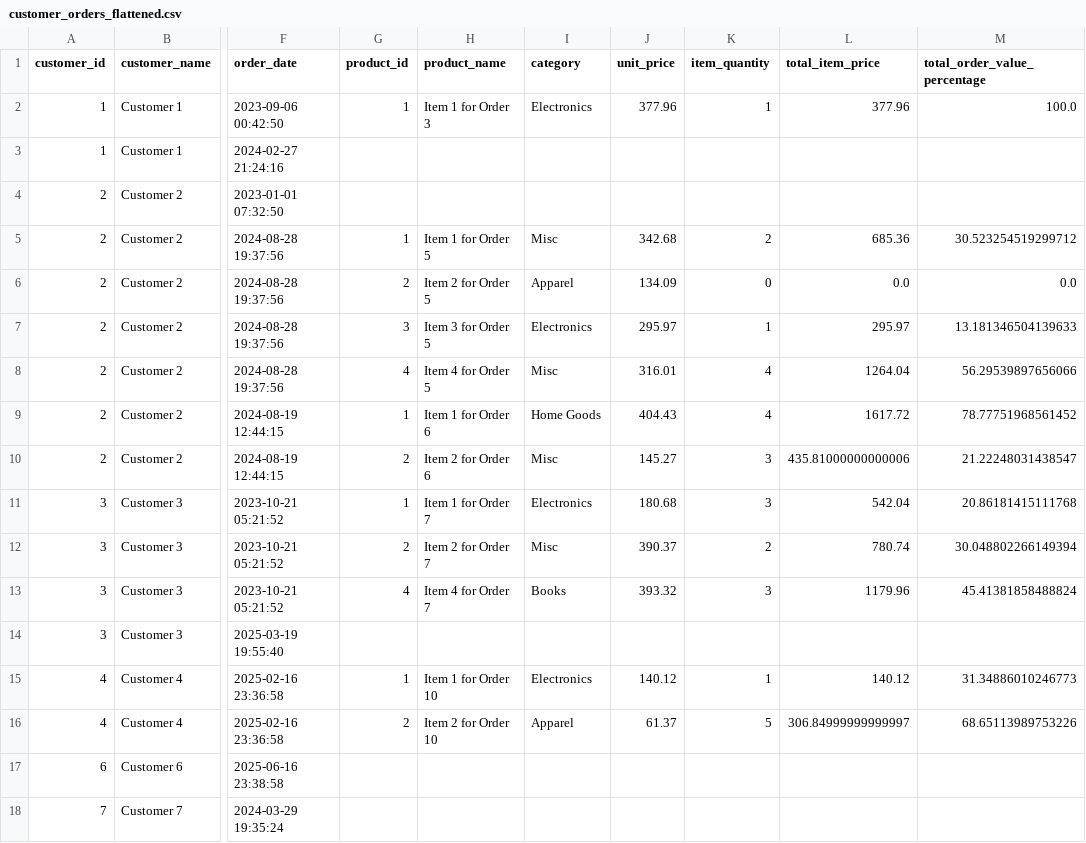
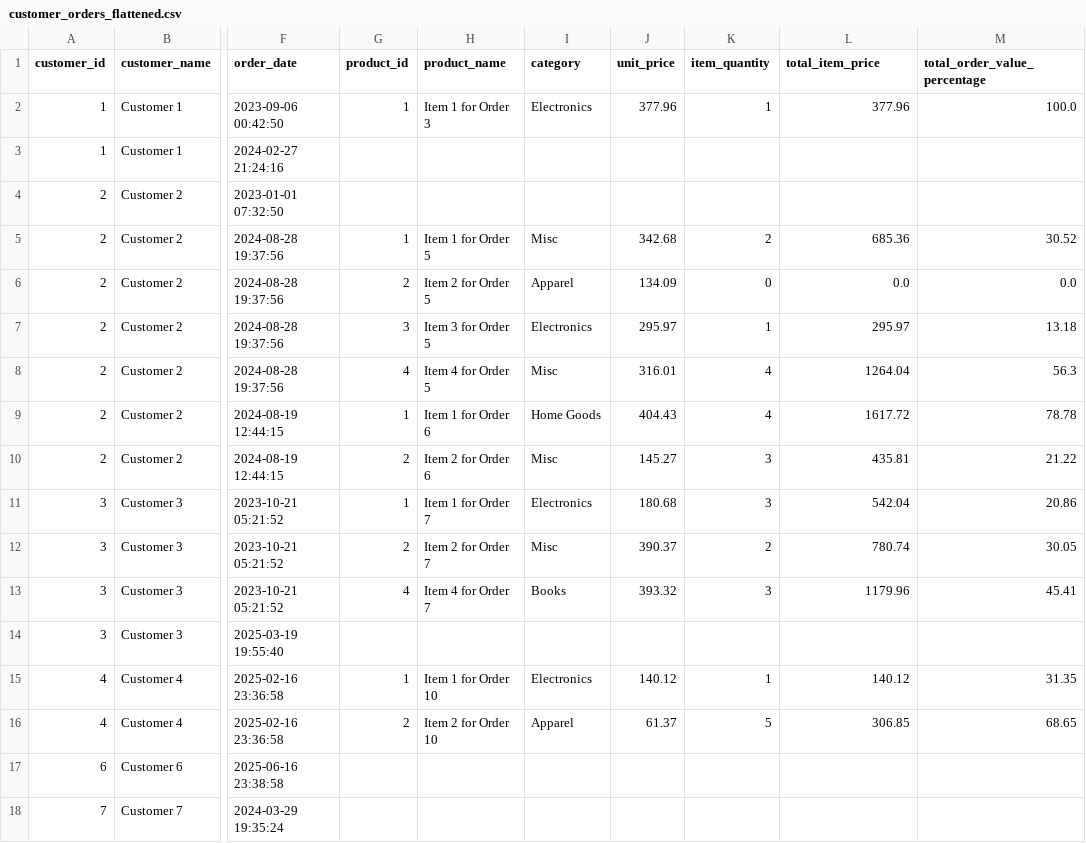
Before and after one commit to ArpyBalaban/servicetitan-ds-test, a CSV file: customer_orders_flattened.csv, drawn as a sheet; only a part is shown, gaps mark what is left out; the diff covers the shown part only; the diff names each change by its address in the sheet, - before the commit and + after, or states it on an @@ line.

```diff
--- a/customer_orders_flattened.csv
+++ b/customer_orders_flattened.csv
-M5 (total_order_value_percentage): 30.523254519299712
+M5 (total_order_value_percentage): 30.52
-M7 (total_order_value_percentage): 13.181346504139633
+M7 (total_order_value_percentage): 13.18
-M8 (total_order_value_percentage): 56.29539897656066
+M8 (total_order_value_percentage): 56.3
-M9 (total_order_value_percentage): 78.77751968561452
+M9 (total_order_value_percentage): 78.78
-L10 (total_item_price): 435.81000000000006
+L10 (total_item_price): 435.81
-M10 (total_order_value_percentage): 21.22248031438547
+M10 (total_order_value_percentage): 21.22
-M11 (total_order_value_percentage): 20.86181415111768
+M11 (total_order_value_percentage): 20.86
-M12 (total_order_value_percentage): 30.048802266149394
+M12 (total_order_value_percentage): 30.05
-M13 (total_order_value_percentage): 45.41381858488824
+M13 (total_order_value_percentage): 45.41
-M15 (total_order_value_percentage): 31.34886010246773
+M15 (total_order_value_percentage): 31.35
-L16 (total_item_price): 306.84999999999997
+L16 (total_item_price): 306.85
-M16 (total_order_value_percentage): 68.65113989753226
+M16 (total_order_value_percentage): 68.65
```
Also changed, not shown: 139 edited cells elsewhere in this file, 7 other files.
